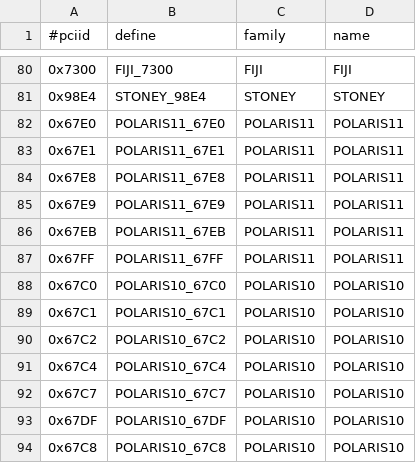
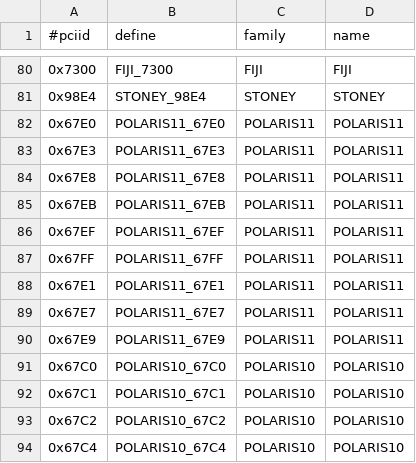
Before and after one commit to tdaven/xf86-video-amdgpu, a CSV file: src/pcidb/ati_pciids.csv, drawn as a sheet; only a part is shown, gaps mark what is left out; the shorter side is filled out with more unchanged rows.

Commit message:
Add more Polaris 11 PCI IDs
Signed-off-by: Flora Cui <Flora.Cui@amd.com>
Reviewed-by: Christian König <christian.koenig@amd.com>
Signed-off-by: Alex Deucher <alexander.deucher@amd.com>

```diff
--- a/src/pcidb/ati_pciids.csv
+++ b/src/pcidb/ati_pciids.csv
@@ -82,7 +82,10 @@
 "0x67E0","POLARIS11_67E0","POLARIS11","POLARIS11"
+"0x67E3","POLARIS11_67E3","POLARIS11","POLARIS11"
+"0x67E8","POLARIS11_67E8","POLARIS11","POLARIS11"
+"0x67EB","POLARIS11_67EB","POLARIS11","POLARIS11"
+"0x67EF","POLARIS11_67EF","POLARIS11","POLARIS11"
+"0x67FF","POLARIS11_67FF","POLARIS11","POLARIS11"
 "0x67E1","POLARIS11_67E1","POLARIS11","POLARIS11"
-"0x67E8","POLARIS11_67E8","POLARIS11","POLARIS11"
+"0x67E7","POLARIS11_67E7","POLARIS11","POLARIS11"
 "0x67E9","POLARIS11_67E9","POLARIS11","POLARIS11"
-"0x67EB","POLARIS11_67EB","POLARIS11","POLARIS11"
-"0x67FF","POLARIS11_67FF","POLARIS11","POLARIS11"
 "0x67C0","POLARIS10_67C0","POLARIS10","POLARIS10"
```
Also changed, not shown: 5 other files.
